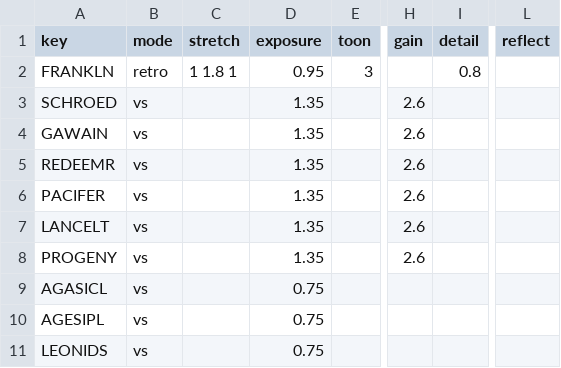
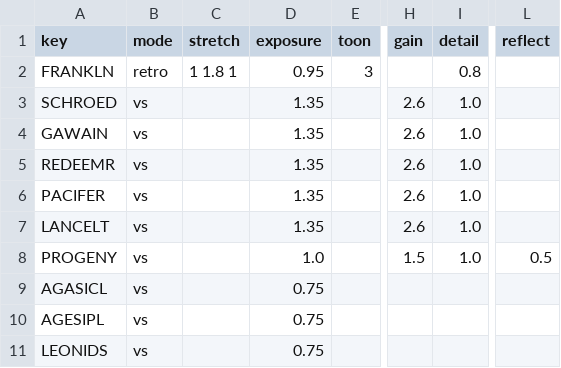
Before and after one commit to danielrh/wcmulti, a CSV file: retrovega/data/art.csv, drawn as a sheet; only a part is shown, gaps mark what is left out; the diff names each change by its address in the sheet, - before the commit and + after, or states it on an @@ line.

```diff
--- a/retrovega/data/art.csv
+++ b/retrovega/data/art.csv
-I3:I8 (detail): (empty)
+I3:I8 (detail): 1.0
-D8 (exposure): 1.35
+D8 (exposure): 1.0
-H8 (gain): 2.6
+H8 (gain): 1.5
-L8 (reflect): (empty)
+L8 (reflect): 0.5
```
Also changed, not shown: 1 other file.
